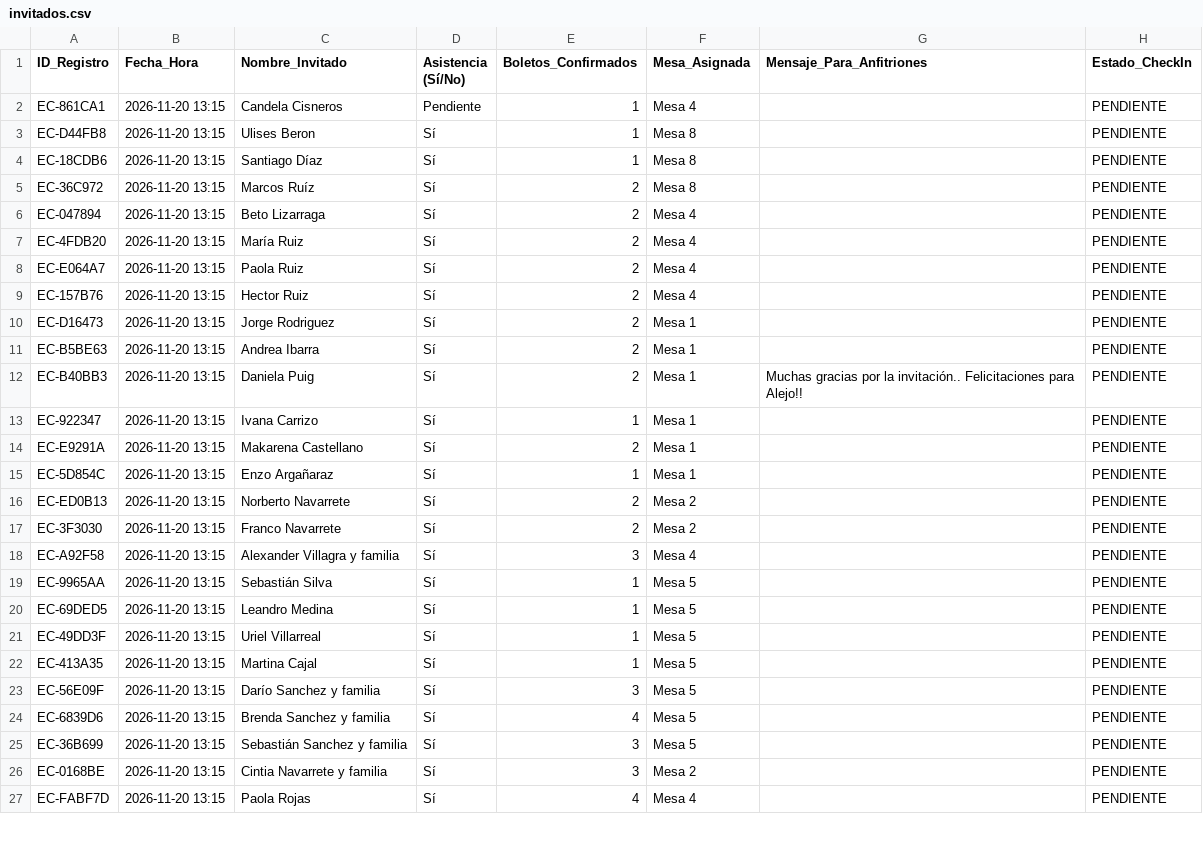
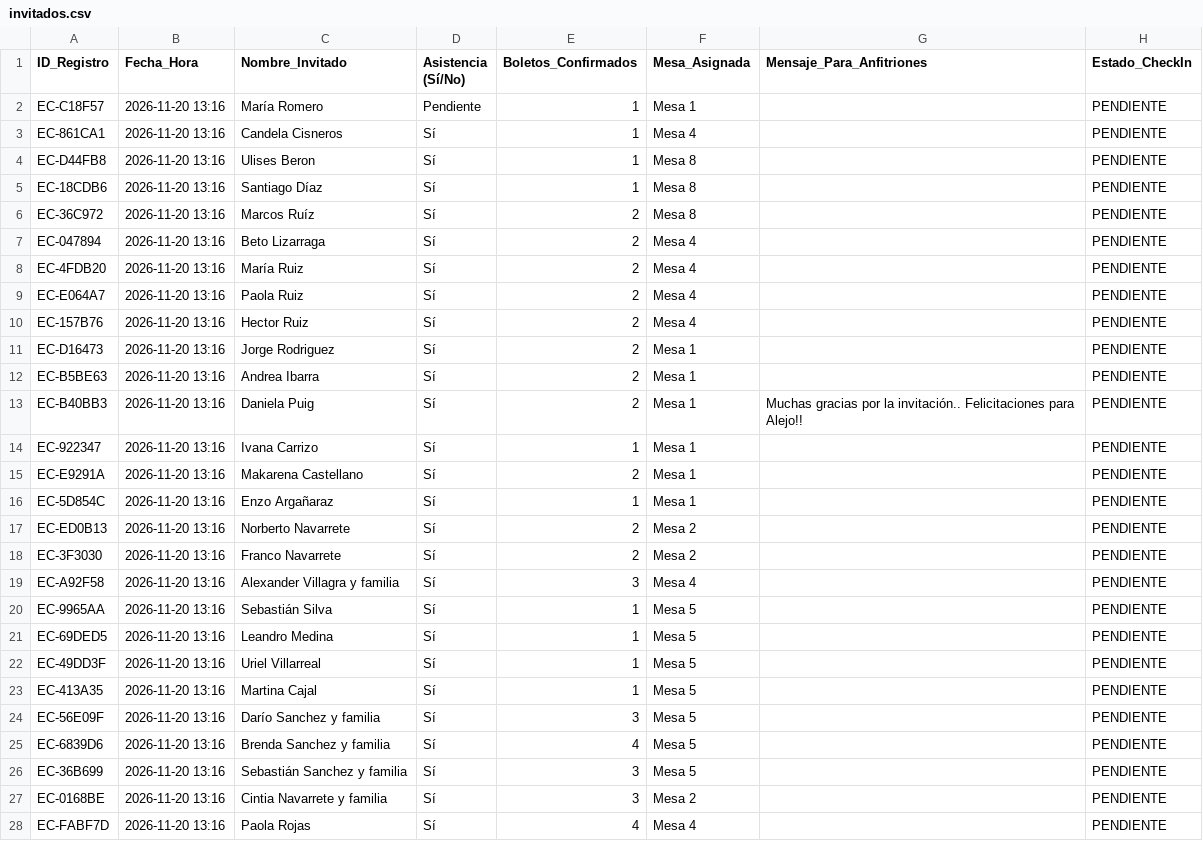
Before and after one commit to eventcraft-ai/invitations, a CSV file: alejo-navarrete-c8d87c/invitados.csv, drawn as a sheet; only a part is shown; the diff covers the shown part only.

Commit message:
Update Guest Excel (alejo-navarrete-c8d87c): 44 families

```diff
--- a/alejo-navarrete-c8d87c/invitados.csv
+++ b/alejo-navarrete-c8d87c/invitados.csv
@@ -1,27 +1,28 @@
 ID_Registro,Fecha_Hora,Nombre_Invitado,Asistencia (Sí/No),Boletos_Confirmados,Mesa_Asignada,Mensaje_Para_Anfitriones,Estado_CheckIn
-"EC-861CA1","2026-11-20 13:15","Candela Cisneros","Pendiente",1,"Mesa 4","","PENDIENTE"
-"EC-D44FB8","2026-11-20 13:15","Ulises Beron","Sí",1,"Mesa 8","","PENDIENTE"
-"EC-18CDB6","2026-11-20 13:15","Santiago Díaz","Sí",1,"Mesa 8","","PENDIENTE"
-"EC-36C972","2026-11-20 13:15","Marcos Ruíz","Sí",2,"Mesa 8","","PENDIENTE"
-"EC-047894","2026-11-20 13:15","Beto Lizarraga","Sí",2,"Mesa 4","","PENDIENTE"
-"EC-4FDB20","2026-11-20 13:15","María Ruiz","Sí",2,"Mesa 4","","PENDIENTE"
-"EC-E064A7","2026-11-20 13:15","Paola Ruiz","Sí",2,"Mesa 4","","PENDIENTE"
-"EC-157B76","2026-11-20 13:15","Hector Ruiz","Sí",2,"Mesa 4","","PENDIENTE"
-"EC-D16473","2026-11-20 13:15","Jorge Rodriguez","Sí",2,"Mesa 1","","PENDIENTE"
-"EC-B5BE63","2026-11-20 13:15","Andrea Ibarra","Sí",2,"Mesa 1","","PENDIENTE"
-"EC-B40BB3","2026-11-20 13:15","Daniela Puig","Sí",2,"Mesa 1","Muchas gracias por la invitación.. Felicitaciones para Alejo!!","PENDIENTE"
-"EC-922347","2026-11-20 13:15","Ivana Carrizo","Sí",1,"Mesa 1","","PENDIENTE"
-"EC-E9291A","2026-11-20 13:15","Makarena Castellano","Sí",2,"Mesa 1","","PENDIENTE"
-"EC-5D854C","2026-11-20 13:15","Enzo Argañaraz","Sí",1,"Mesa 1","","PENDIENTE"
-"EC-ED0B13","2026-11-20 13:15","Norberto Navarrete","Sí",2,"Mesa 2","","PENDIENTE"
-"EC-3F3030","2026-11-20 13:15","Franco Navarrete","Sí",2,"Mesa 2","","PENDIENTE"
-"EC-A92F58","2026-11-20 13:15","Alexander Villagra y familia","Sí",3,"Mesa 4","","PENDIENTE"
-"EC-9965AA","2026-11-20 13:15","Sebastián Silva","Sí",1,"Mesa 5","","PENDIENTE"
-"EC-69DED5","2026-11-20 13:15","Leandro Medina","Sí",1,"Mesa 5","","PENDIENTE"
-"EC-49DD3F","2026-11-20 13:15","Uriel Villarreal","Sí",1,"Mesa 5","","PENDIENTE"
-"EC-413A35","2026-11-20 13:15","Martina Cajal","Sí",1,"Mesa 5","","PENDIENTE"
-"EC-56E09F","2026-11-20 13:15","Darío Sanchez y familia","Sí",3,"Mesa 5","","PENDIENTE"
-"EC-6839D6","2026-11-20 13:15","Brenda Sanchez y familia","Sí",4,"Mesa 5","","PENDIENTE"
-"EC-36B699","2026-11-20 13:15","Sebastián Sanchez y familia","Sí",3,"Mesa 5","","PENDIENTE"
-"EC-0168BE","2026-11-20 13:15","Cintia Navarrete y familia","Sí",3,"Mesa 2","","PENDIENTE"
-"EC-FABF7D","2026-11-20 13:15","Paola Rojas","Sí",4,"Mesa 4","","PENDIENTE"
+"EC-C18F57","2026-11-20 13:16","María Romero","Pendiente",1,"Mesa 1","","PENDIENTE"
+"EC-861CA1","2026-11-20 13:16","Candela Cisneros","Sí",1,"Mesa 4","","PENDIENTE"
+"EC-D44FB8","2026-11-20 13:16","Ulises Beron","Sí",1,"Mesa 8","","PENDIENTE"
+"EC-18CDB6","2026-11-20 13:16","Santiago Díaz","Sí",1,"Mesa 8","","PENDIENTE"
+"EC-36C972","2026-11-20 13:16","Marcos Ruíz","Sí",2,"Mesa 8","","PENDIENTE"
+"EC-047894","2026-11-20 13:16","Beto Lizarraga","Sí",2,"Mesa 4","","PENDIENTE"
+"EC-4FDB20","2026-11-20 13:16","María Ruiz","Sí",2,"Mesa 4","","PENDIENTE"
+"EC-E064A7","2026-11-20 13:16","Paola Ruiz","Sí",2,"Mesa 4","","PENDIENTE"
+"EC-157B76","2026-11-20 13:16","Hector Ruiz","Sí",2,"Mesa 4","","PENDIENTE"
+"EC-D16473","2026-11-20 13:16","Jorge Rodriguez","Sí",2,"Mesa 1","","PENDIENTE"
+"EC-B5BE63","2026-11-20 13:16","Andrea Ibarra","Sí",2,"Mesa 1","","PENDIENTE"
+"EC-B40BB3","2026-11-20 13:16","Daniela Puig","Sí",2,"Mesa 1","Muchas gracias por la invitación.. Felicitaciones para Alejo!!","PENDIENTE"
+"EC-922347","2026-11-20 13:16","Ivana Carrizo","Sí",1,"Mesa 1","","PENDIENTE"
+"EC-E9291A","2026-11-20 13:16","Makarena Castellano","Sí",2,"Mesa 1","","PENDIENTE"
+"EC-5D854C","2026-11-20 13:16","Enzo Argañaraz","Sí",1,"Mesa 1","","PENDIENTE"
+"EC-ED0B13","2026-11-20 13:16","Norberto Navarrete","Sí",2,"Mesa 2","","PENDIENTE"
+"EC-3F3030","2026-11-20 13:16","Franco Navarrete","Sí",2,"Mesa 2","","PENDIENTE"
+"EC-A92F58","2026-11-20 13:16","Alexander Villagra y familia","Sí",3,"Mesa 4","","PENDIENTE"
+"EC-9965AA","2026-11-20 13:16","Sebastián Silva","Sí",1,"Mesa 5","","PENDIENTE"
+"EC-69DED5","2026-11-20 13:16","Leandro Medina","Sí",1,"Mesa 5","","PENDIENTE"
+"EC-49DD3F","2026-11-20 13:16","Uriel Villarreal","Sí",1,"Mesa 5","","PENDIENTE"
+"EC-413A35","2026-11-20 13:16","Martina Cajal","Sí",1,"Mesa 5","","PENDIENTE"
+"EC-56E09F","2026-11-20 13:16","Darío Sanchez y familia","Sí",3,"Mesa 5","","PENDIENTE"
+"EC-6839D6","2026-11-20 13:16","Brenda Sanchez y familia","Sí",4,"Mesa 5","","PENDIENTE"
+"EC-36B699","2026-11-20 13:16","Sebastián Sanchez y familia","Sí",3,"Mesa 5","","PENDIENTE"
+"EC-0168BE","2026-11-20 13:16","Cintia Navarrete y familia","Sí",3,"Mesa 2","","PENDIENTE"
+"EC-FABF7D","2026-11-20 13:16","Paola Rojas","Sí",4,"Mesa 4","","PENDIENTE"
```
Also changed, not shown: 17 edited cells elsewhere in this file, 1 other file.
